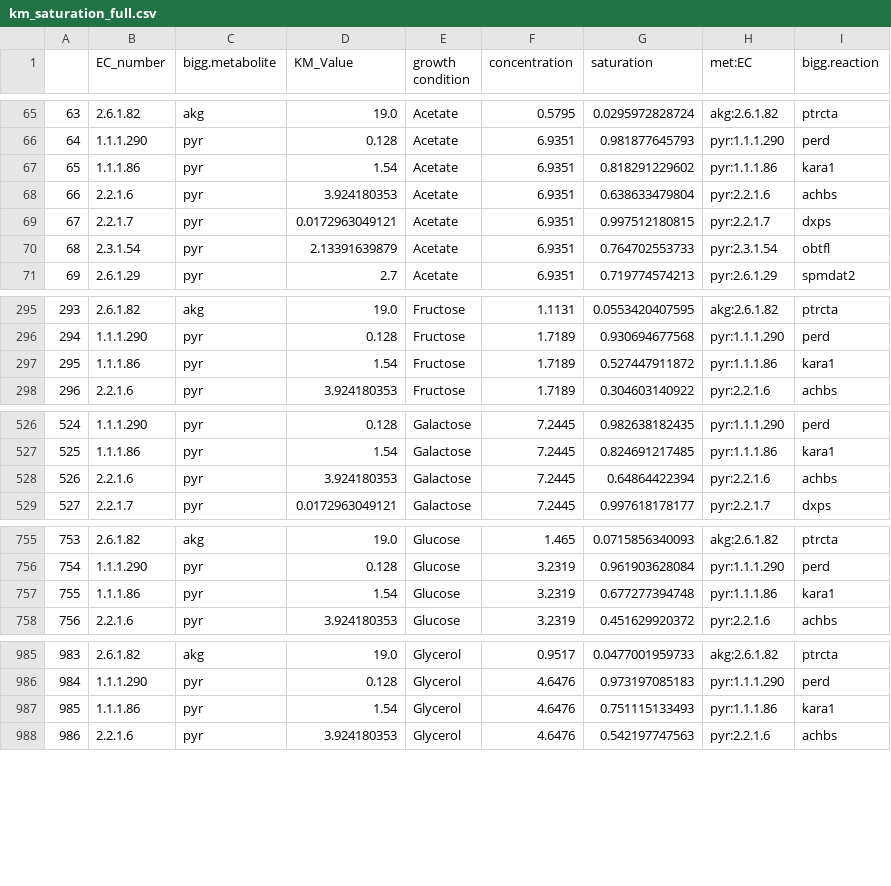
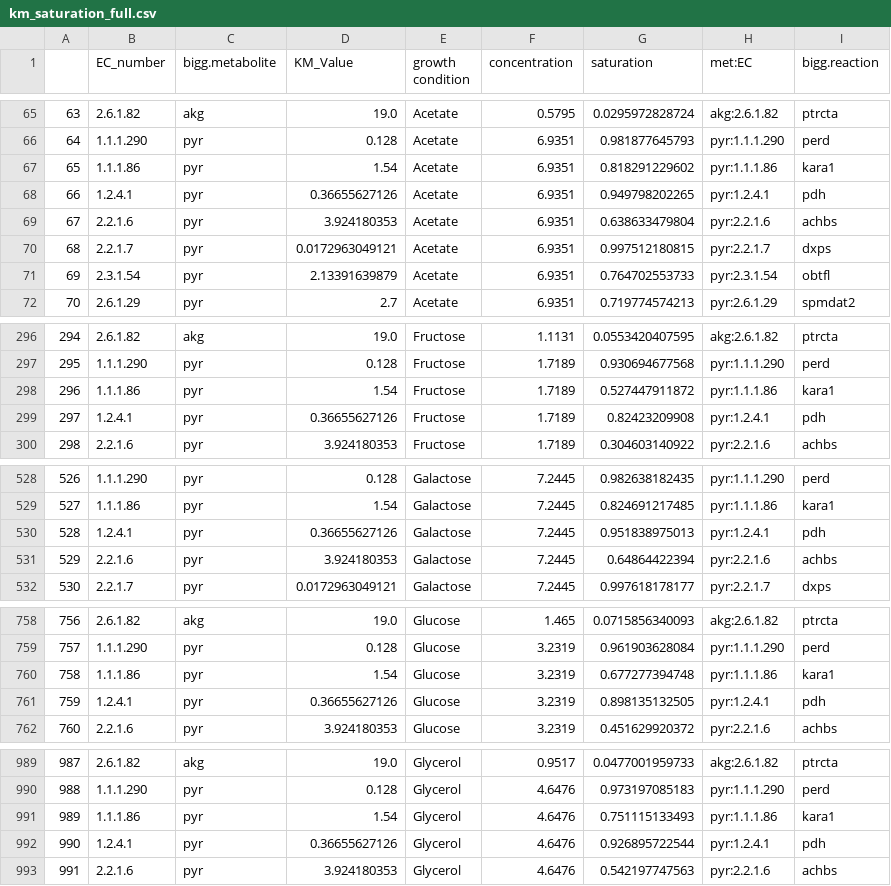
Before and after one commit to eladnoor/small-molecule-regulation, a CSV file: res/km_saturation_full.csv, drawn as a sheet; only a part is shown, gaps mark what is left out; addresses are those after the commit; the diff covers the shown part only; the diff names each change by its address in the sheet, - before the commit and + after, or states it on an @@ line.

```diff
--- a/res/km_saturation_full.csv
+++ b/res/km_saturation_full.csv
+row 68: 66 | 1.2.4.1 | pyr | 0.36655627126 | Acetate | 6.9351 | 0.949798202265 | pyr:1.2.4.1 | pdh
@@ column A renumbered from row 69 down @@
+row 299: 297 | 1.2.4.1 | pyr | 0.36655627126 | Fructose | 1.7189 | 0.82423209908 | pyr:1.2.4.1 | pdh
+row 530: 528 | 1.2.4.1 | pyr | 0.36655627126 | Galactose | 7.2445 | 0.951838975013 | pyr:1.2.4.1 | pdh
+row 761: 759 | 1.2.4.1 | pyr | 0.36655627126 | Glucose | 3.2319 | 0.898135132505 | pyr:1.2.4.1 | pdh
+row 992: 990 | 1.2.4.1 | pyr | 0.36655627126 | Glycerol | 4.6476 | 0.926895722544 | pyr:1.2.4.1 | pdh
```
Also changed, not shown: 3 added rows elsewhere in this file, data/ecoli_ccm_ec_numbers.csv, data/ecoli_ccm_reg_thermo.csv, 32 other files.
